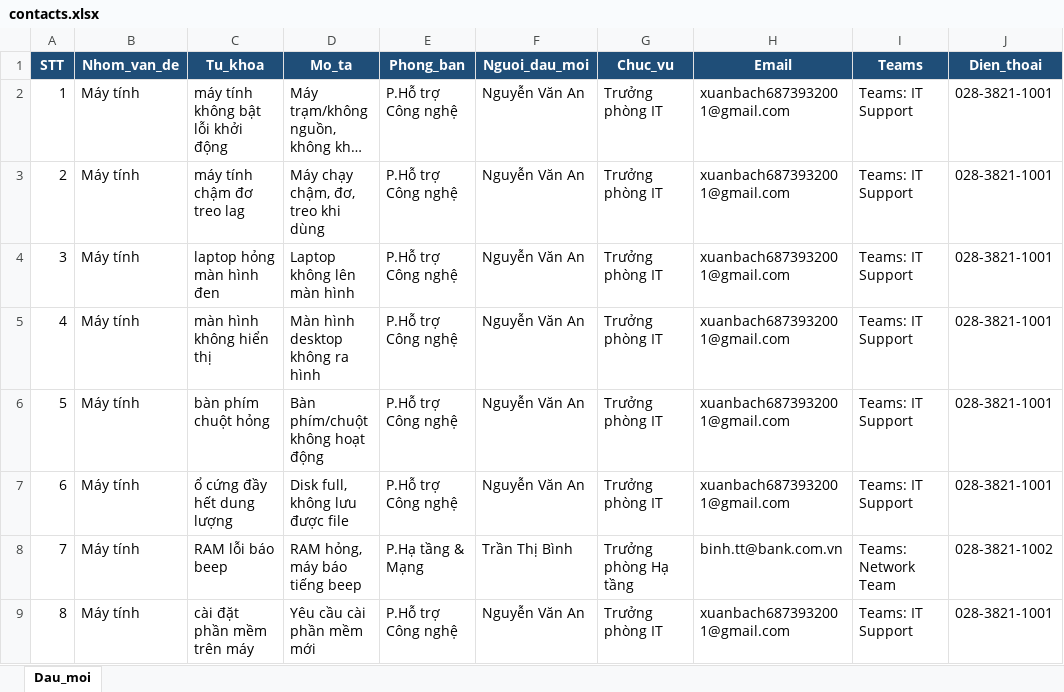
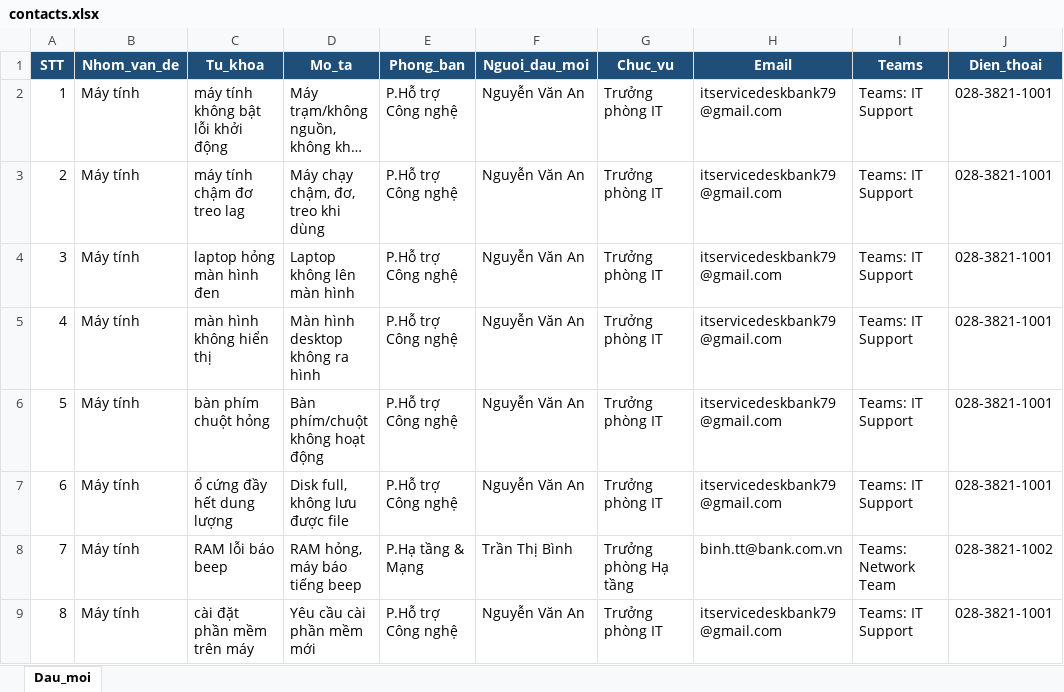
Before and after one commit to bach951/helpDesk68Bot, an Excel workbook: it-helpdesk-bot/contacts.xlsx, sheet Dau_moi, drawn as a sheet; only a part is shown; long unchanged cells end in …; values as stored, in another font and other column widths than the file's, no borders; the diff covers the shown part only; the diff names each change by its address in the sheet, - before the commit and + after, or states it on an @@ line.

Commit message:
Fix email UTF-8 (EmailMessage), update contacts: 318 rows, IT email + Core Banking email, rename dept

```diff
--- a/it-helpdesk-bot/contacts.xlsx (sheet Dau_moi)
+++ b/it-helpdesk-bot/contacts.xlsx (sheet Dau_moi)
-H2:H7 (Email): xuanbach6873932001@gmail.com
+H2:H7 (Email): itservicedeskbank79@gmail.com
-H9 (Email): xuanbach6873932001@gmail.com
+H9 (Email): itservicedeskbank79@gmail.com
```
Also changed, not shown: 45 edited cells elsewhere in this sheet, 1 other file.
